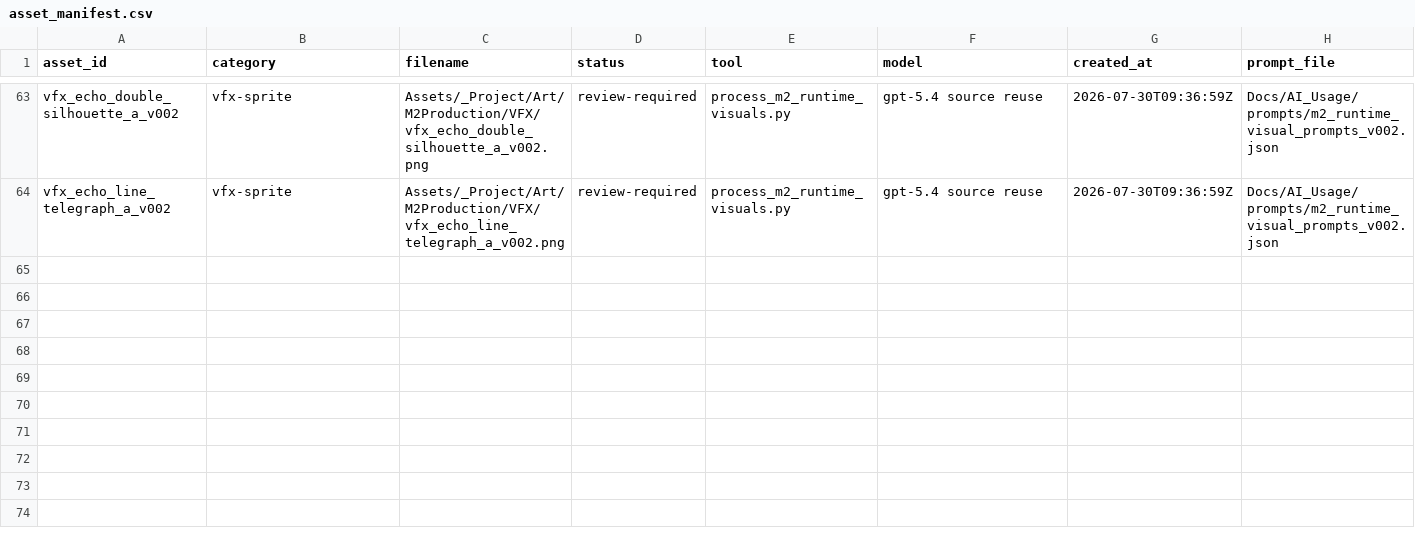
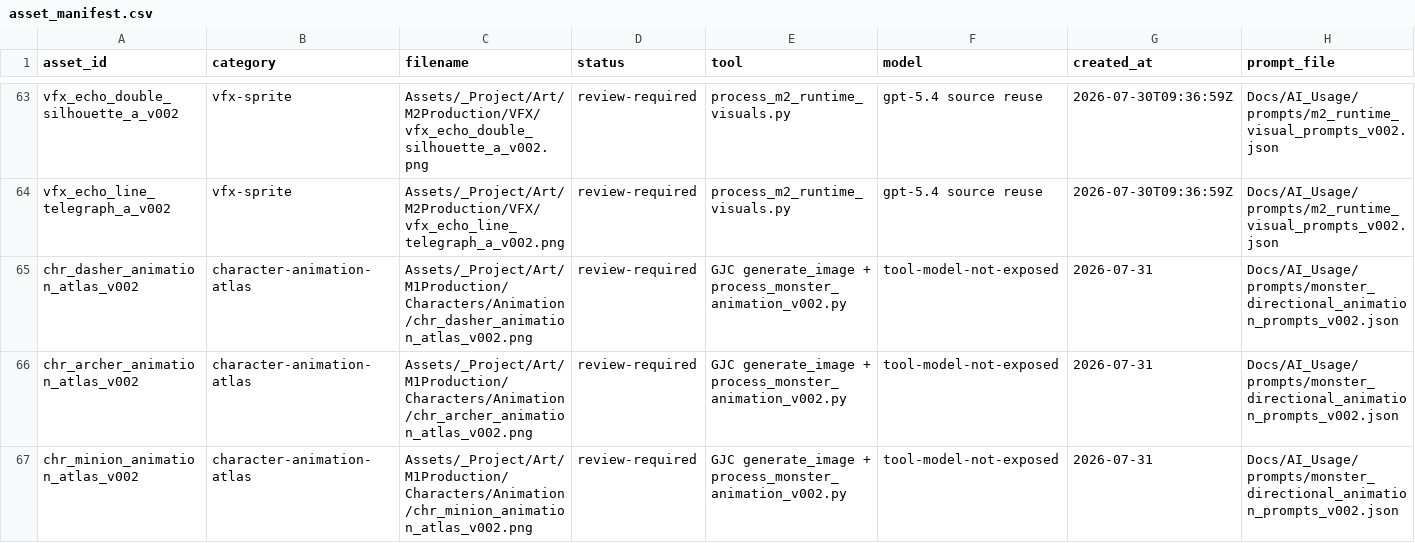
Before and after one commit to digdagdac/KONOSUBA, a CSV file: Docs/AI_Usage/asset_manifest.csv, drawn as a sheet; only a part is shown, gaps mark what is left out; rows hold the shown columns only; the diff names each change by its address in the sheet, - before the commit and + after, or states it on an @@ line.

Commit message:
feat: add v002 monster directional animation atlases and provenance
Pack Dasher, Archer and Minion eight-direction Walk, Run, AttackCharge, AttackExecute and Recover frames into 8192x1024 atlases at 128x128 cells. Five directly authored directions supply 450 frames; West, SouthWest and NorthWest are exact horizontal mirrors. Retain accepted source sheets, eight rejected topology-invalid attempts, and the deterministic packing tool with prompt, generation, index and review records.

```diff
--- a/Docs/AI_Usage/asset_manifest.csv
+++ b/Docs/AI_Usage/asset_manifest.csv
+row 65: chr_dasher_animation_atlas_v002 | character-animation-atlas | Assets/_Project/Art/M1Production/Characters/Animation/chr_dasher_animation_atlas_v002.png | review-required | GJC generate_image + process_monster_animation_v002.py | tool-model-not-exposed | 2026-07-31 | Docs/AI_Usage/prompts/monster_directional_animation_prompts_v002.json
+row 66: chr_archer_animation_atlas_v002 | character-animation-atlas | Assets/_Project/Art/M1Production/Characters/Animation/chr_archer_animation_atlas_v002.png | review-required | GJC generate_image + process_monster_animation_v002.py | tool-model-not-exposed | 2026-07-31 | Docs/AI_Usage/prompts/monster_directional_animation_prompts_v002.json
+row 67: chr_minion_animation_atlas_v002 | character-animation-atlas | Assets/_Project/Art/M1Production/Characters/Animation/chr_minion_animation_atlas_v002.png | review-required | GJC generate_image + process_monster_animation_v002.py | tool-model-not-exposed | 2026-07-31 | Docs/AI_Usage/prompts/monster_directional_animation_prompts_v002.json
```
Also changed, not shown: 34 other files.
